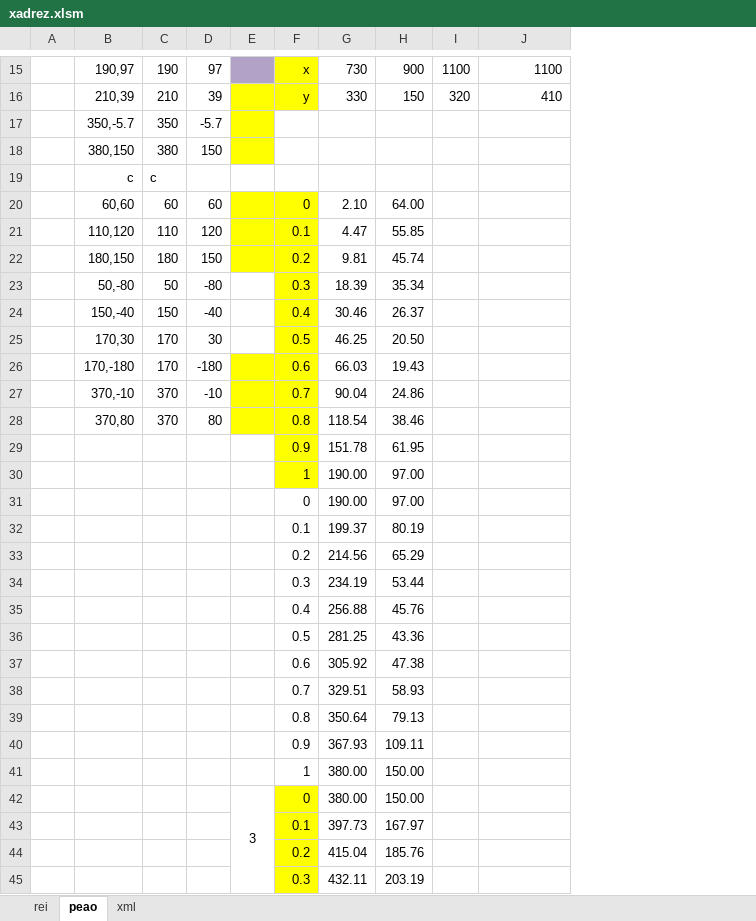
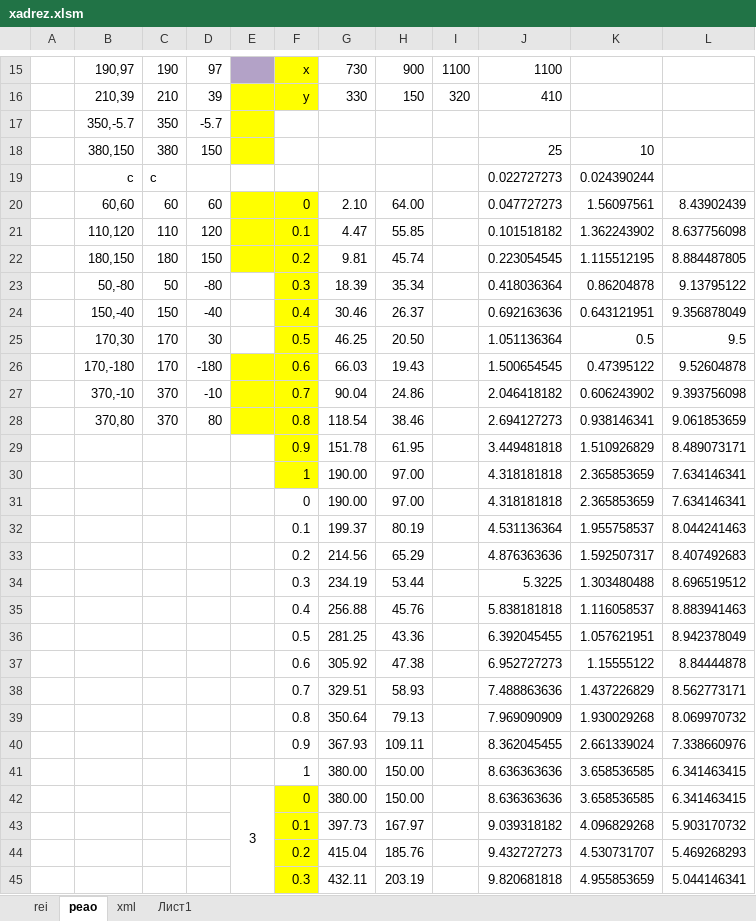
Before and after one commit to eduardozel/lathe, an Excel workbook: xadrez/xadrez.xlsm, sheet peao, drawn as a sheet; only a part is shown, gaps mark what is left out; values as stored, in another font and other column widths than the file's, no borders; charts and pictures not drawn; the diff covers the shown part only; the diff names each change by its address in the sheet, - before the commit and + after, or states it on an @@ line.

```diff
--- a/xadrez/xadrez.xlsm (sheet peao)
+++ b/xadrez/xadrez.xlsm (sheet peao)
+sheet tab: Лист1
+column K, rows 18-45: 10 | 0.024390244 | 1.56097561 | 1.362243902 | 1.115512195 | 0.86204878 | 0.643121951 | 0.5 | 0.47395122 | 0.606243902 | 0.938146341 | 1.510926829 | 2.365853659 | 2.365853659 | 1.955758537 | 1.592507317 | 1.303480488 | 1.116058537 | 1.057621951 | 1.15555122 | 1.437226829 | 1.930029268 | 2.661339024 | 3.658536585 | 3.658536585 | 4.096829268 | 4.530731707 | 4.955853659
+column L, rows 20-45: 8.43902439 | 8.637756098 | 8.884487805 | 9.13795122 | 9.356878049 | 9.5 | 9.52604878 | 9.393756098 | 9.061853659 | 8.489073171 | 7.634146341 | 7.634146341 | 8.044241463 | 8.407492683 | 8.696519512 | 8.883941463 | 8.942378049 | 8.84444878 | 8.562773171 | 8.069970732 | 7.338660976 | 6.341463415 | 6.341463415 | 5.903170732 | 5.469268293 | 5.044146341
-J18: (empty)
+J18: 25
-J19: (empty)
+J19: 0.022727273
-J20: (empty)
+J20: 0.047727273
-J21: (empty)
+J21: 0.101518182
-J22: (empty)
+J22: 0.223054545
-J23: (empty)
+J23: 0.418036364
-J24: (empty)
+J24: 0.692163636
-J25: (empty)
+J25: 1.051136364
-J26: (empty)
+J26: 1.500654545
-J27: (empty)
+J27: 2.046418182
-J28: (empty)
+J28: 2.694127273
-J29: (empty)
+J29: 3.449481818
-J30:J31: (empty)
+J30:J31: 4.318181818
-J32: (empty)
+J32: 4.531136364
-J33: (empty)
+J33: 4.876363636
-J34: (empty)
+J34: 5.3225
-J35: (empty)
+J35: 5.838181818
-J36: (empty)
+J36: 6.392045455
-J37: (empty)
+J37: 6.952727273
-J38: (empty)
+J38: 7.488863636
-J39: (empty)
+J39: 7.969090909
-J40: (empty)
+J40: 8.362045455
-J41:J42: (empty)
+J41:J42: 8.636363636
-J43: (empty)
+J43: 9.039318182
-J44: (empty)
+J44: 9.432727273
-J45: (empty)
+J45: 9.820681818
```
Also changed, not shown: 29 edited cells elsewhere in this sheet, charts or pictures, 1 other file.
